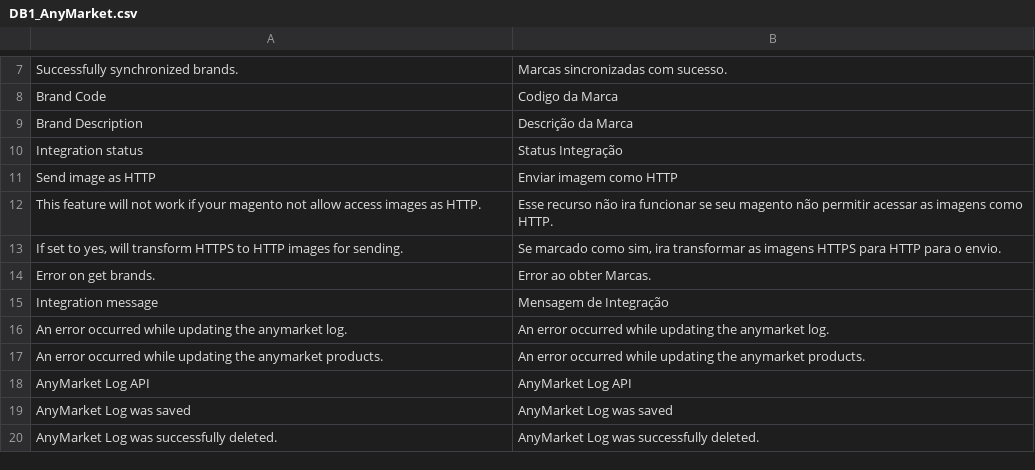
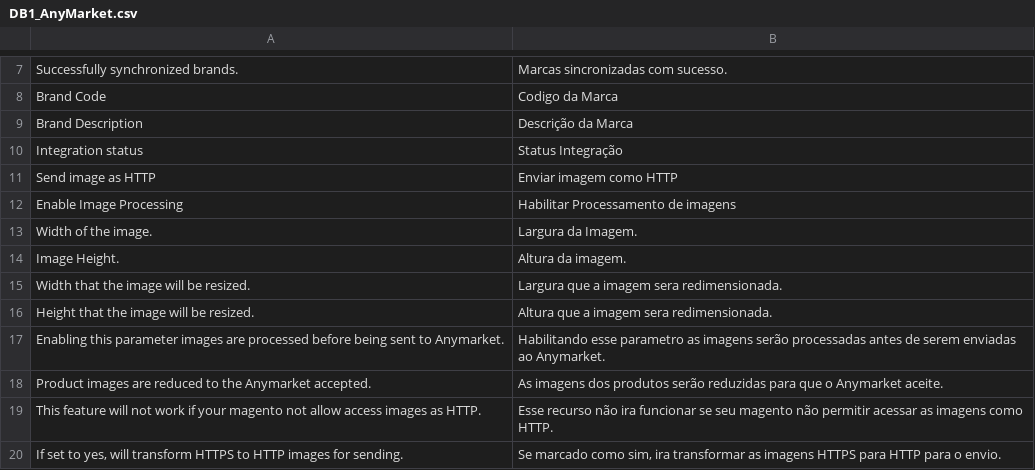
Before and after one commit to robilemos89/anymarket_magento, a CSV file: app/locale/pt_BR/DB1_AnyMarket.csv, drawn as a sheet; only a part is shown, gaps mark what is left out; the shorter side is filled out with more unchanged rows.

Commit message:
[ANYMARKET] - TRATAMENTO PARA IMAGENS

```diff
--- a/app/locale/pt_BR/DB1_AnyMarket.csv
+++ b/app/locale/pt_BR/DB1_AnyMarket.csv
@@ -11,2 +11,9 @@
 "Send image as HTTP","Enviar imagem como HTTP"
+"Enable Image Processing", "Habilitar Processamento de imagens"
+"Width of the image.", "Largura da Imagem."
+"Image Height.", "Altura da imagem."
+"Width that the image will be resized.", "Largura que a imagem sera redimensionada."
+"Height that the image will be resized.", "Altura que a imagem sera redimensionada."
+"Enabling this parameter images are processed before being sent to Anymarket.", "Habilitando esse parametro as imagens serão processadas antes de serem enviadas ao Anymarket."
+"Product images are reduced to the Anymarket accepted.", "As imagens dos produtos serão reduzidas para que o Anymarket aceite."
 "This feature will not work if your magento not allow access images as HTTP.","Esse recurso não ira funcionar se seu magento não permitir acessar as imagens como HTTP."
```
Also changed, not shown: 3 other files.
